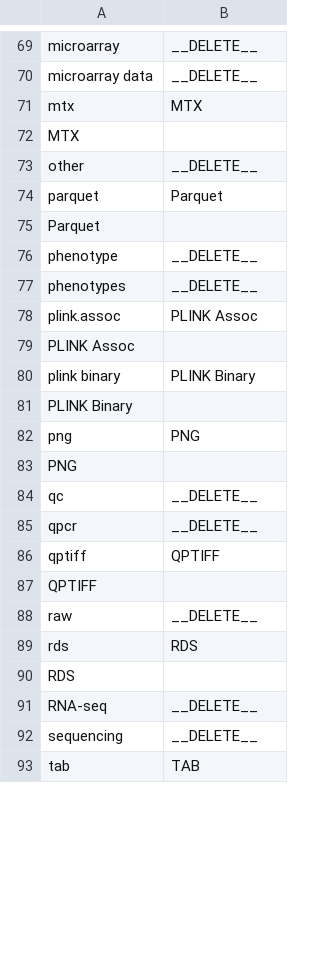
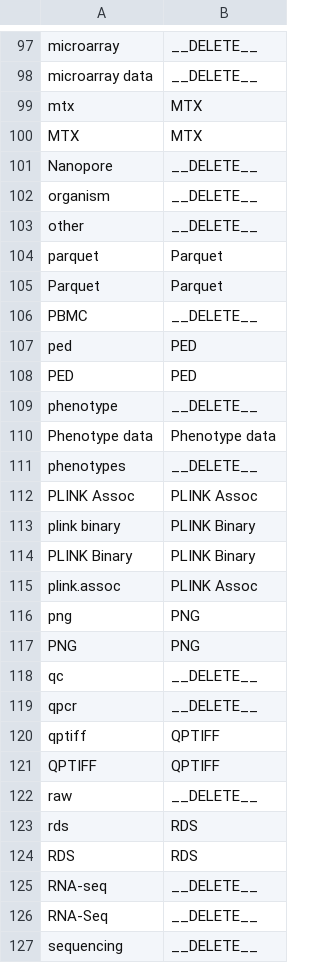
Before and after one commit to dbcls/humandbs, a TSV file: apps/backend/src/crawler/data/facet-mappings/processedDataTypes.tsv, drawn as a sheet; only a part is shown, gaps mark what is left out; the shorter side is filled out with more unchanged rows; the diff covers the shown part only.

```diff
--- a/apps/backend/src/crawler/data/facet-mappings/processedDataTypes.tsv
+++ b/apps/backend/src/crawler/data/facet-mappings/processedDataTypes.tsv
@@ -71,14 +99,20 @@ microarray data	__DELETE__
 mtx	MTX
-MTX	
+MTX	MTX
+Nanopore	__DELETE__
+organism	__DELETE__
 other	__DELETE__
 parquet	Parquet
-Parquet	
+Parquet	Parquet
+PBMC	__DELETE__
+ped	PED
+PED	PED
 phenotype	__DELETE__
+Phenotype data	Phenotype data
 phenotypes	__DELETE__
+PLINK Assoc	PLINK Assoc
+plink binary	PLINK Binary
+PLINK Binary	PLINK Binary
 plink.assoc	PLINK Assoc
-PLINK Assoc	
-plink binary	PLINK Binary
-PLINK Binary	
 png	PNG
-PNG	
+PNG	PNG
 qc	__DELETE__
@@ -86,7 +120,8 @@ qpcr	__DELETE__
 qptiff	QPTIFF
-QPTIFF	
+QPTIFF	QPTIFF
 raw	__DELETE__
 rds	RDS
-RDS	
+RDS	RDS
 RNA-seq	__DELETE__
+RNA-Seq	__DELETE__
 sequencing	__DELETE__
```
Also changed, not shown: 40 added rows and 31 edited cells elsewhere in this file, apps/backend/src/crawler/data/facet-mappings/assayType.tsv, apps/backend/src/crawler/data/facet-mappings/cellLine.tsv, 16 other files.
